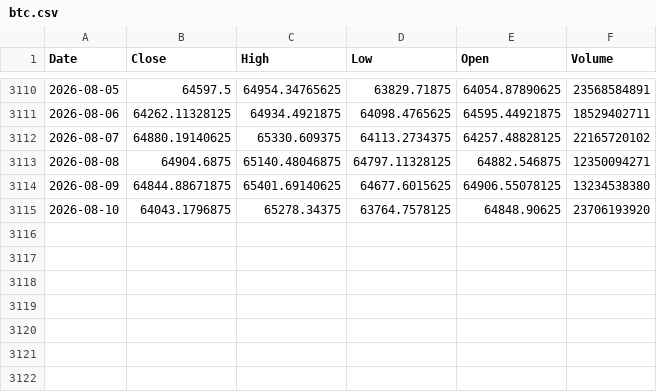
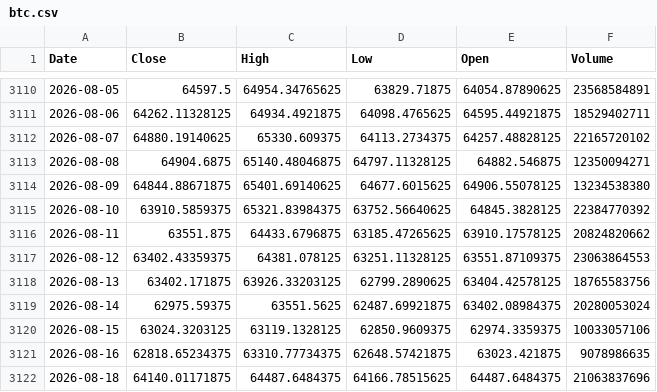
Before and after one commit to Miguelachoacho/TP-2026, a CSV file: Entrega3/Data/btc.csv, drawn as a sheet; only a part is shown, gaps mark what is left out.

```diff
--- a/Entrega3/Data/btc.csv
+++ b/Entrega3/Data/btc.csv
@@ -3114,2 +3114,9 @@ Date,Close,High,Low,Open,Volume
 2026-08-09,64844.88671875,65401.69140625,64677.6015625,64906.55078125,13234538380
-2026-08-10,64043.1796875,65278.34375,63764.7578125,64848.90625,23706193920
+2026-08-10,63910.5859375,65321.83984375,63752.56640625,64845.3828125,22384770392
+2026-08-11,63551.875,64433.6796875,63185.47265625,63910.17578125,20824820662
+2026-08-12,63402.43359375,64381.078125,63251.11328125,63551.87109375,23063864553
+2026-08-13,63402.171875,63926.33203125,62799.2890625,63404.42578125,18765583756
+2026-08-14,62975.59375,63551.5625,62487.69921875,63402.08984375,20280053024
+2026-08-15,63024.3203125,63119.1328125,62850.9609375,62974.3359375,10033057106
+2026-08-16,62818.65234375,63310.77734375,62648.57421875,63023.421875,9078986635
+2026-08-18,64140.01171875,64487.6484375,64166.78515625,64487.6484375,21063837696
```
Also changed, not shown: Entrega3/Data/fear_greed.csv, 15 other files.
